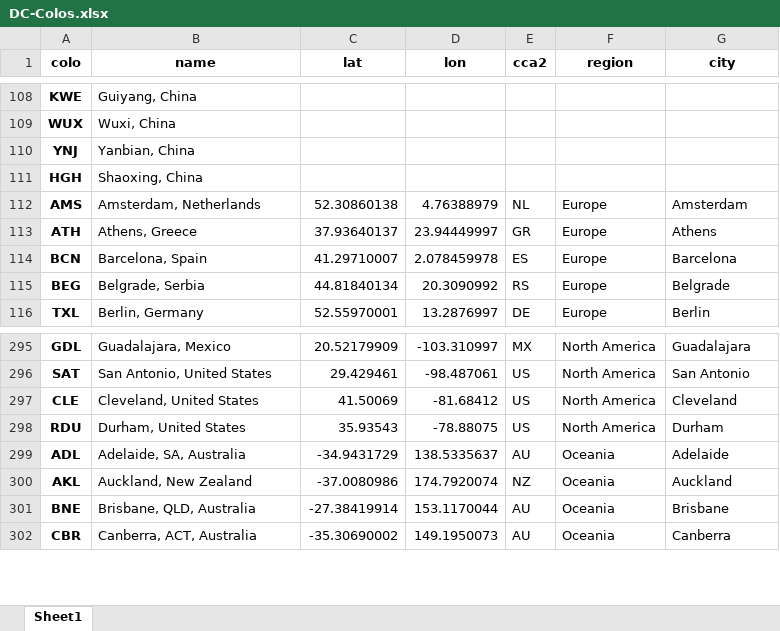
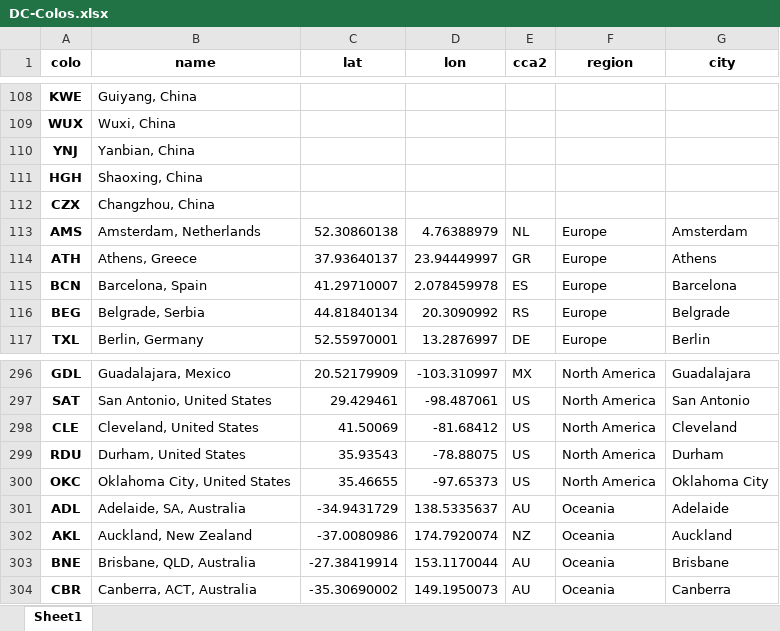
Before and after one commit to Netrvin/cloudflare-colo-list, an Excel workbook: DC-Colos.xlsx, sheet Sheet1, drawn as a sheet; only a part is shown, gaps mark what is left out; values as stored, in another font and other column widths than the file's, no borders; the diff names each change by its address in the sheet, - before the commit and + after, or states it on an @@ line.

```diff
--- a/DC-Colos.xlsx (sheet Sheet1)
+++ b/DC-Colos.xlsx (sheet Sheet1)
+row 112: CZX | Changzhou, China
+row 300: OKC | Oklahoma City, United States | 35.46655 | -97.65373 | US | North America | Oklahoma City
```
Also changed, not shown: 3 other files.
